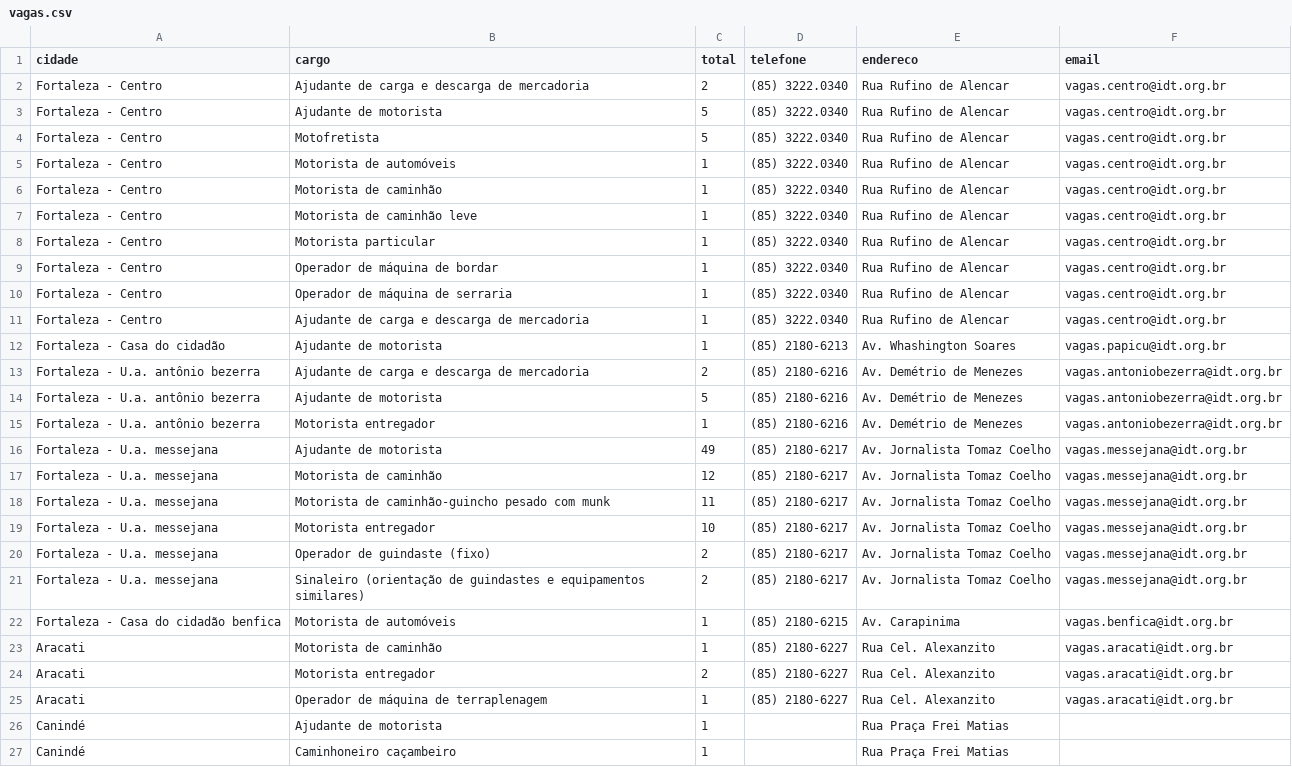
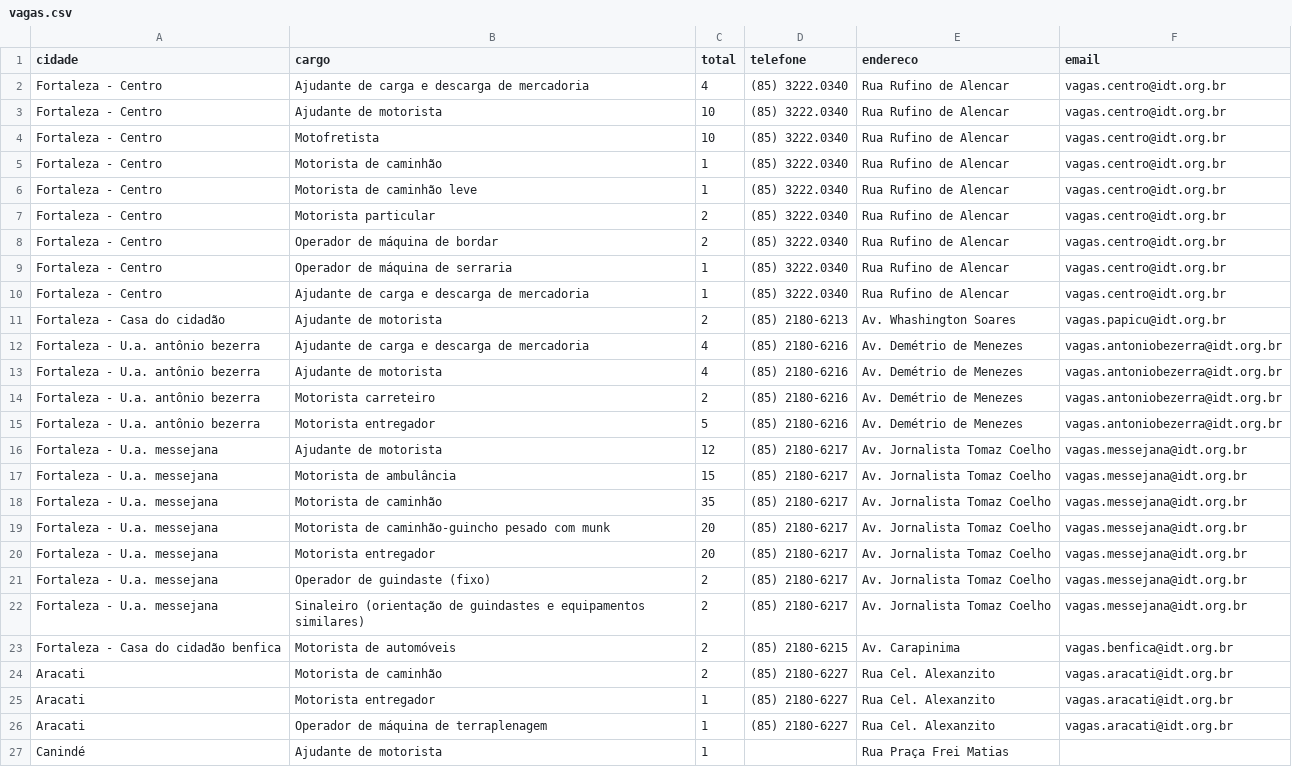
Before and after one commit to jfilhoempresarial-ops/tralienigena, a CSV file: vagas.csv, drawn as a sheet; only a part is shown; the shorter side is filled out with more unchanged rows; the diff covers the shown part only.

```diff
--- a/vagas.csv
+++ b/vagas.csv
@@ -1,25 +1,26 @@
 cidade,cargo,total,telefone,endereco,email
-Fortaleza - Centro,Ajudante de carga e descarga de mercadoria,2,(85) 3222.0340,Rua Rufino de Alencar,vagas.centro@idt.org.br
-Fortaleza - Centro,Ajudante de motorista,5,(85) 3222.0340,Rua Rufino de Alencar,vagas.centro@idt.org.br
-Fortaleza - Centro,Motofretista,5,(85) 3222.0340,Rua Rufino de Alencar,vagas.centro@idt.org.br
-Fortaleza - Centro,Motorista de automóveis,1,(85) 3222.0340,Rua Rufino de Alencar,vagas.centro@idt.org.br
+Fortaleza - Centro,Ajudante de carga e descarga de mercadoria,4,(85) 3222.0340,Rua Rufino de Alencar,vagas.centro@idt.org.br
+Fortaleza - Centro,Ajudante de motorista,10,(85) 3222.0340,Rua Rufino de Alencar,vagas.centro@idt.org.br
+Fortaleza - Centro,Motofretista,10,(85) 3222.0340,Rua Rufino de Alencar,vagas.centro@idt.org.br
 Fortaleza - Centro,Motorista de caminhão,1,(85) 3222.0340,Rua Rufino de Alencar,vagas.centro@idt.org.br
 Fortaleza - Centro,Motorista de caminhão leve,1,(85) 3222.0340,Rua Rufino de Alencar,vagas.centro@idt.org.br
-Fortaleza - Centro,Motorista particular,1,(85) 3222.0340,Rua Rufino de Alencar,vagas.centro@idt.org.br
-Fortaleza - Centro,Operador de máquina de bordar,1,(85) 3222.0340,Rua Rufino de Alencar,vagas.centro@idt.org.br
+Fortaleza - Centro,Motorista particular,2,(85) 3222.0340,Rua Rufino de Alencar,vagas.centro@idt.org.br
+Fortaleza - Centro,Operador de máquina de bordar,2,(85) 3222.0340,Rua Rufino de Alencar,vagas.centro@idt.org.br
 Fortaleza - Centro,Operador de máquina de serraria,1,(85) 3222.0340,Rua Rufino de Alencar,vagas.centro@idt.org.br
 Fortaleza - Centro,Ajudante de carga e descarga de mercadoria,1,(85) 3222.0340,Rua Rufino de Alencar,vagas.centro@idt.org.br
-Fortaleza - Casa do cidadão,Ajudante de motorista,1,(85) 2180-6213,Av. Whashington Soares,vagas.papicu@idt.org.br
-Fortaleza - U.a. antônio bezerra,Ajudante de carga e descarga de mercadoria,2,(85) 2180-6216,Av. Demétrio de Menezes,vagas.antoniobezerra@idt.org.br
-Fortaleza - U.a. antônio bezerra,Ajudante de motorista,5,(85) 2180-6216,Av. Demétrio de Menezes,vagas.antoniobezerra@idt.org.br
-Fortaleza - U.a. antônio bezerra,Motorista entregador,1,(85) 2180-6216,Av. Demétrio de Menezes,vagas.antoniobezerra@idt.org.br
-Fortaleza - U.a. messejana,Ajudante de motorista,49,(85) 2180-6217,Av. Jornalista Tomaz Coelho,vagas.messejana@idt.org.br
-Fortaleza - U.a. messejana,Motorista de caminhão,12,(85) 2180-6217,Av. Jornalista Tomaz Coelho,vagas.messejana@idt.org.br
-Fortaleza - U.a. messejana,Motorista de caminhão-guincho pesado com munk,11,(85) 2180-6217,Av. Jornalista Tomaz Coelho,vagas.messejana@idt.org.br
-Fortaleza - U.a. messejana,Motorista entregador,10,(85) 2180-6217,Av. Jornalista Tomaz Coelho,vagas.messejana@idt.org.br
+Fortaleza - Casa do cidadão,Ajudante de motorista,2,(85) 2180-6213,Av. Whashington Soares,vagas.papicu@idt.org.br
+Fortaleza - U.a. antônio bezerra,Ajudante de carga e descarga de mercadoria,4,(85) 2180-6216,Av. Demétrio de Menezes,vagas.antoniobezerra@idt.org.br
+Fortaleza - U.a. antônio bezerra,Ajudante de motorista,4,(85) 2180-6216,Av. Demétrio de Menezes,vagas.antoniobezerra@idt.org.br
+Fortaleza - U.a. antônio bezerra,Motorista carreteiro,2,(85) 2180-6216,Av. Demétrio de Menezes,vagas.antoniobezerra@idt.org.br
+Fortaleza - U.a. antônio bezerra,Motorista entregador,5,(85) 2180-6216,Av. Demétrio de Menezes,vagas.antoniobezerra@idt.org.br
+Fortaleza - U.a. messejana,Ajudante de motorista,12,(85) 2180-6217,Av. Jornalista Tomaz Coelho,vagas.messejana@idt.org.br
+Fortaleza - U.a. messejana,Motorista de ambulância,15,(85) 2180-6217,Av. Jornalista Tomaz Coelho,vagas.messejana@idt.org.br
+Fortaleza - U.a. messejana,Motorista de caminhão,35,(85) 2180-6217,Av. Jornalista Tomaz Coelho,vagas.messejana@idt.org.br
+Fortaleza - U.a. messejana,Motorista de caminhão-guincho pesado com munk,20,(85) 2180-6217,Av. Jornalista Tomaz Coelho,vagas.messejana@idt.org.br
+Fortaleza - U.a. messejana,Motorista entregador,20,(85) 2180-6217,Av. Jornalista Tomaz Coelho,vagas.messejana@idt.org.br
 Fortaleza - U.a. messejana,Operador de guindaste (fixo),2,(85) 2180-6217,Av. Jornalista Tomaz Coelho,vagas.messejana@idt.org.br
 Fortaleza - U.a. messejana,Sinaleiro (orientação de guindastes e equipamentos similares),2,(85) 2180-6217,Av. Jornalista Tomaz Coelho,vagas.messejana@idt.org.br
-Fortaleza - Casa do cidadão benfica,Motorista de automóveis,1,(85) 2180-6215,Av. Carapinima,vagas.benfica@idt.org.br
-Aracati,Motorista de caminhão,1,(85) 2180-6227,Rua Cel. Alexanzito,vagas.aracati@idt.org.br
-Aracati,Motorista entregador,2,(85) 2180-6227,Rua Cel. Alexanzito,vagas.aracati@idt.org.br
+Fortaleza - Casa do cidadão benfica,Motorista de automóveis,2,(85) 2180-6215,Av. Carapinima,vagas.benfica@idt.org.br
+Aracati,Motorista de caminhão,2,(85) 2180-6227,Rua Cel. Alexanzito,vagas.aracati@idt.org.br
+Aracati,Motorista entregador,1,(85) 2180-6227,Rua Cel. Alexanzito,vagas.aracati@idt.org.br
 Aracati,Operador de máquina de terraplenagem,1,(85) 2180-6227,Rua Cel. Alexanzito,vagas.aracati@idt.org.br
```
Also changed, not shown: 2 added rows, 7 removed rows and 22 edited cells elsewhere in this file.
